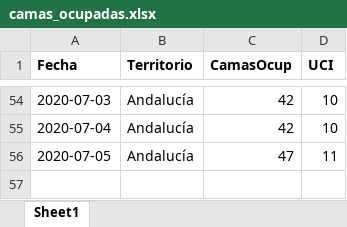
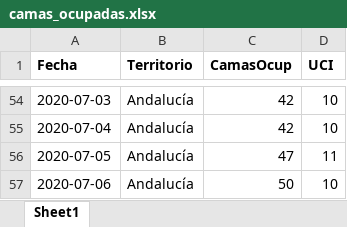
Before and after one commit to Pakillo/COVID19-Andalucia, an Excel workbook: datos/camas_ocupadas.xlsx, sheet Sheet1, drawn as a sheet; only a part is shown, gaps mark what is left out; values as stored, in another font and other column widths than the file's, no borders; the diff names each change by its address in the sheet, - before the commit and + after, or states it on an @@ line.

```diff
--- a/datos/camas_ocupadas.xlsx (sheet Sheet1)
+++ b/datos/camas_ocupadas.xlsx (sheet Sheet1)
+row 57: 2020-07-06 | Andalucía | 50 | 10
```
Also changed, not shown: 33 other files.
